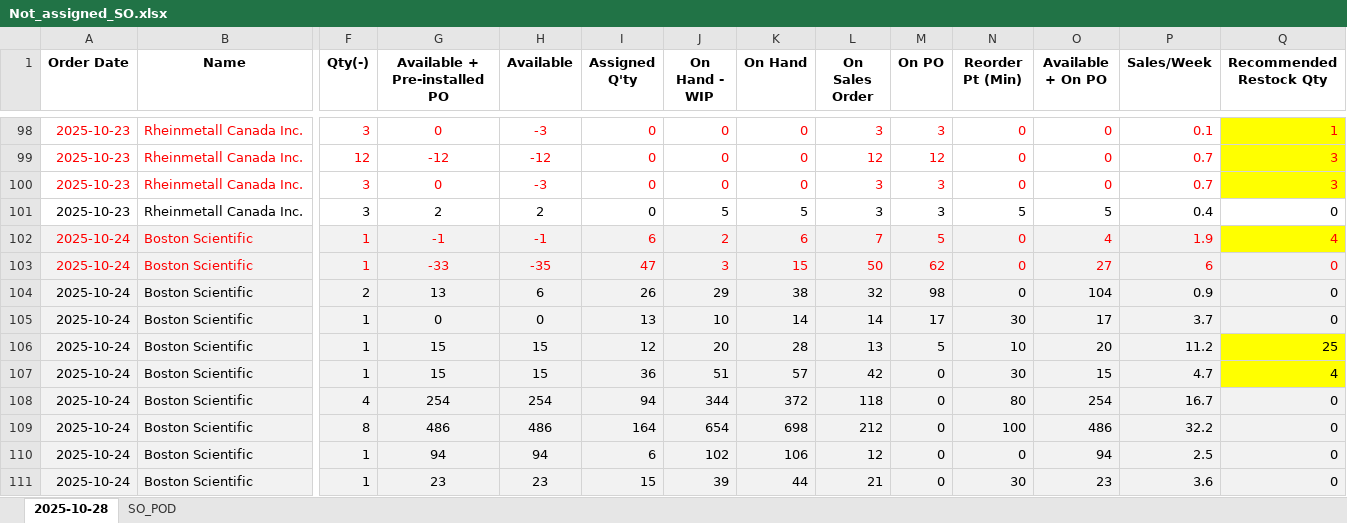
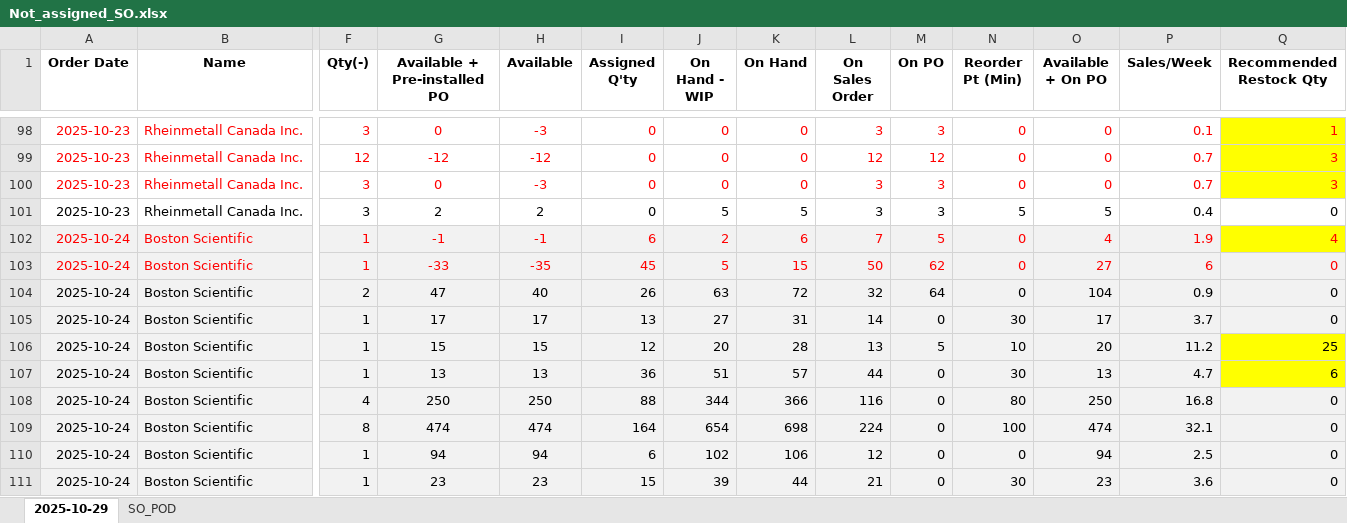
Before and after one commit to playoung2818/ERP_System, an Excel workbook: Not_assigned_SO.xlsx, sheet 2025-10-29, drawn as a sheet; only a part is shown, gaps mark what is left out; values as stored, in another font and other column widths than the file's, no borders; the diff covers the shown part only; the diff names each change by its address in the sheet, - before the commit and + after, or states it on an @@ line.

```diff
--- a/Not_assigned_SO.xlsx (sheet 2025-10-29)
+++ b/Not_assigned_SO.xlsx (sheet 2025-10-29)
-sheet tab: 2025-10-28
+sheet tab: 2025-10-29
-I103 (Assigned Q'ty): 47
+I103 (Assigned Q'ty): 45
-J103 (On Hand - WIP): 3
+J103 (On Hand - WIP): 5
-G104 (Available + Pre-installed PO): 13
+G104 (Available + Pre-installed PO): 47
-H104 (Available): 6
+H104 (Available): 40
-J104 (On Hand - WIP): 29
+J104 (On Hand - WIP): 63
-K104 (On Hand): 38
+K104 (On Hand): 72
-M104 (On PO): 98
+M104 (On PO): 64
-G105 (Available + Pre-installed PO): 0
+G105 (Available + Pre-installed PO): 17
-H105 (Available): 0
+H105 (Available): 17
-J105 (On Hand - WIP): 10
+J105 (On Hand - WIP): 27
-K105 (On Hand): 14
+K105 (On Hand): 31
-M105 (On PO): 17
+M105 (On PO): 0
-G107 (Available + Pre-installed PO): 15
+G107 (Available + Pre-installed PO): 13
-H107 (Available): 15
+H107 (Available): 13
-L107 (On Sales Order): 42
+L107 (On Sales Order): 44
-O107 (Available + On PO): 15
+O107 (Available + On PO): 13
-Q107 (Recommended Restock Qty): 4
+Q107 (Recommended Restock Qty): 6
-G108 (Available + Pre-installed PO): 254
+G108 (Available + Pre-installed PO): 250
-H108 (Available): 254
+H108 (Available): 250
-I108 (Assigned Q'ty): 94
+I108 (Assigned Q'ty): 88
-K108 (On Hand): 372
+K108 (On Hand): 366
-L108 (On Sales Order): 118
+L108 (On Sales Order): 116
-O108 (Available + On PO): 254
+O108 (Available + On PO): 250
-P108 (Sales/Week): 16.7
+P108 (Sales/Week): 16.8
-G109 (Available + Pre-installed PO): 486
+G109 (Available + Pre-installed PO): 474
-H109 (Available): 486
+H109 (Available): 474
-L109 (On Sales Order): 212
+L109 (On Sales Order): 224
-O109 (Available + On PO): 486
+O109 (Available + On PO): 474
-P109 (Sales/Week): 32.2
+P109 (Sales/Week): 32.1
```
Also changed, not shown: 31 added rows, 1 removed row, 243 edited cells and cell formats elsewhere in this sheet, 3 other files.
